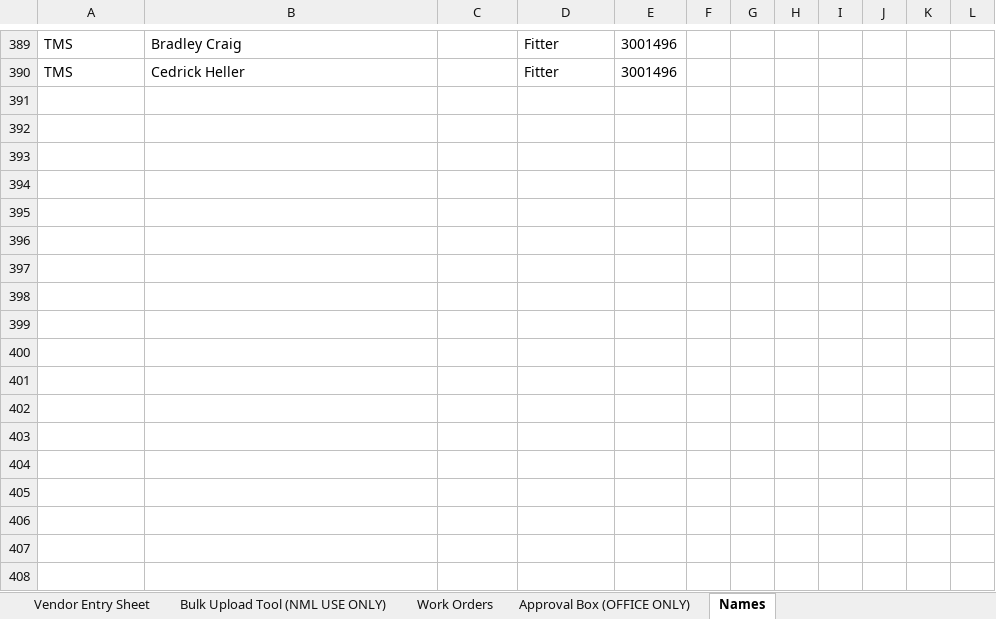
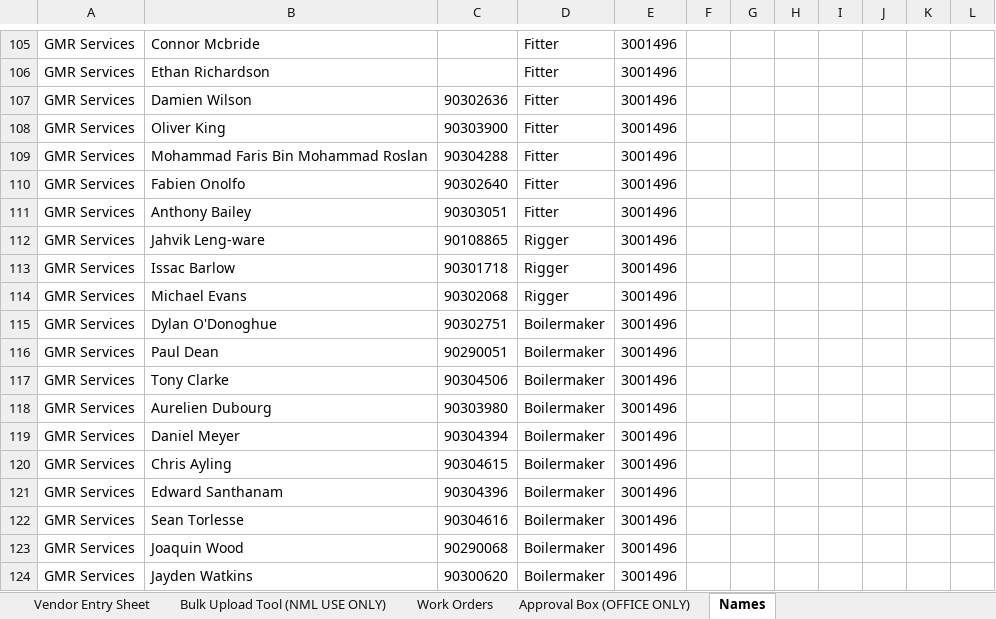
Before and after one commit to dioncoinz/timesheet-app, an Excel workbook: public/data/November 2026 Shutdown.xlsx, sheet Names, drawn as a sheet; only a part is shown, gaps mark what is left out; values as stored, in another font and other column widths than the file's, no borders; addresses are those after the commit; the diff covers the shown part only; the diff names each change by its address in the sheet, - before the commit and + after, or states it on an @@ line.

Commit message:
GMRS Update

```diff
--- a/public/data/November 2026 Shutdown.xlsx (sheet Names)
+++ b/public/data/November 2026 Shutdown.xlsx (sheet Names)
-A105:A106: TMS
+A105:A106: GMR Services
-B105: Bradley Craig
+B105: Connor Mcbride
-B106: Cedrick Heller
+B106: Ethan Richardson
@@ row 107 unhidden: GMR Services | Damien Wilson | 90302636 | Fitter | 3001496 @@
@@ row 108 unhidden: GMR Services | Oliver King | 90303900 | Fitter | 3001496 @@
@@ row 109 unhidden: GMR Services | Mohammad Faris Bin Mohammad Roslan | 90304288 | Fitter | 3001496 @@
@@ row 110 unhidden: GMR Services | Fabien Onolfo | 90302640 | Fitter | 3001496 @@
@@ row 111 unhidden: GMR Services | Anthony Bailey | 90303051 | Fitter | 3001496 @@
@@ row 112 unhidden: GMR Services | Jahvik Leng-ware | 90108865 | Rigger | 3001496 @@
@@ row 113 unhidden: GMR Services | Issac Barlow | 90301718 | Rigger | 3001496 @@
@@ row 114 unhidden: GMR Services | Michael Evans | 90302068 | Rigger | 3001496 @@
@@ row 115 unhidden: GMR Services | Dylan O'Donoghue | 90302751 | Boilermaker | 3001496 @@
@@ row 116 unhidden: GMR Services | Paul Dean | 90290051 | Boilermaker | 3001496 @@
@@ row 117 unhidden: GMR Services | Tony Clarke | 90304506 | Boilermaker | 3001496 @@
@@ row 118 unhidden: GMR Services | Aurelien Dubourg | 90303980 | Boilermaker | 3001496 @@
@@ row 119 unhidden: GMR Services | Daniel Meyer | 90304394 | Boilermaker | 3001496 @@
@@ row 120 unhidden: GMR Services | Chris Ayling | 90304615 | Boilermaker | 3001496 @@
@@ row 121 unhidden: GMR Services | Edward Santhanam | 90304396 | Boilermaker | 3001496 @@
@@ row 122 unhidden: GMR Services | Sean Torlesse | 90304616 | Boilermaker | 3001496 @@
@@ row 123 unhidden: GMR Services | Joaquin Wood | 90290068 | Boilermaker | 3001496 @@
@@ row 124 unhidden: GMR Services | Jayden Watkins | 90300620 | Boilermaker | 3001496 @@
```
Also changed, not shown: 3 added rows and 46 hidden or unhidden rows elsewhere in this sheet, sheet Work Orders.
